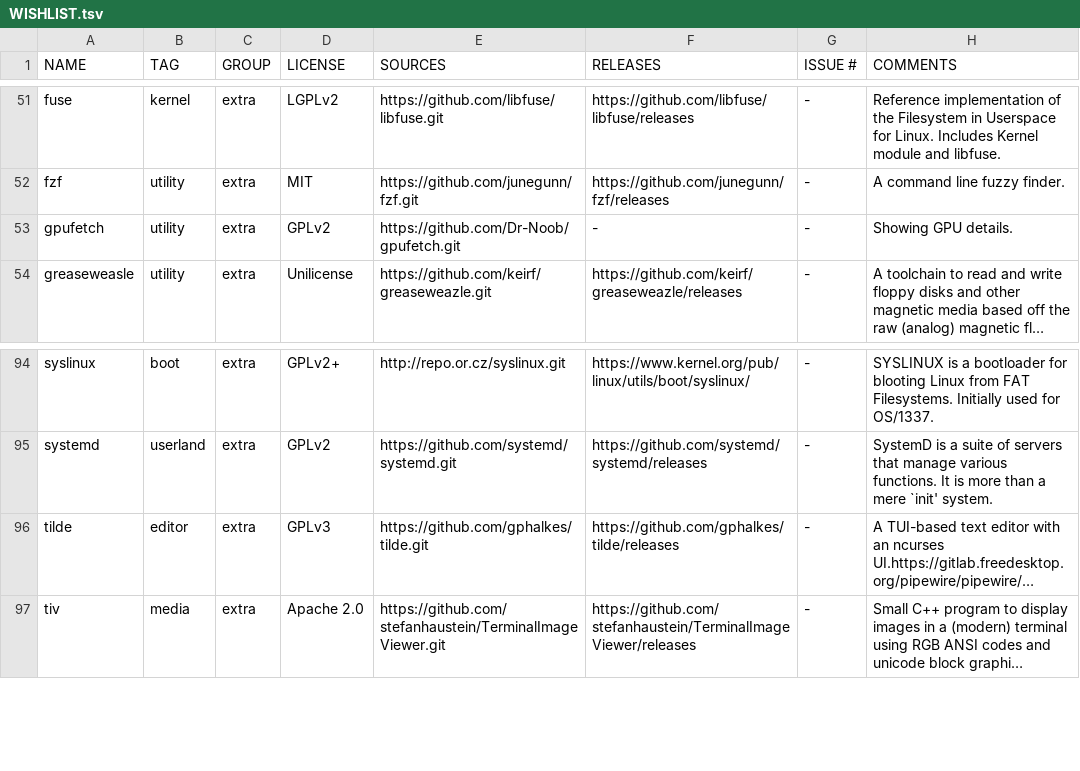
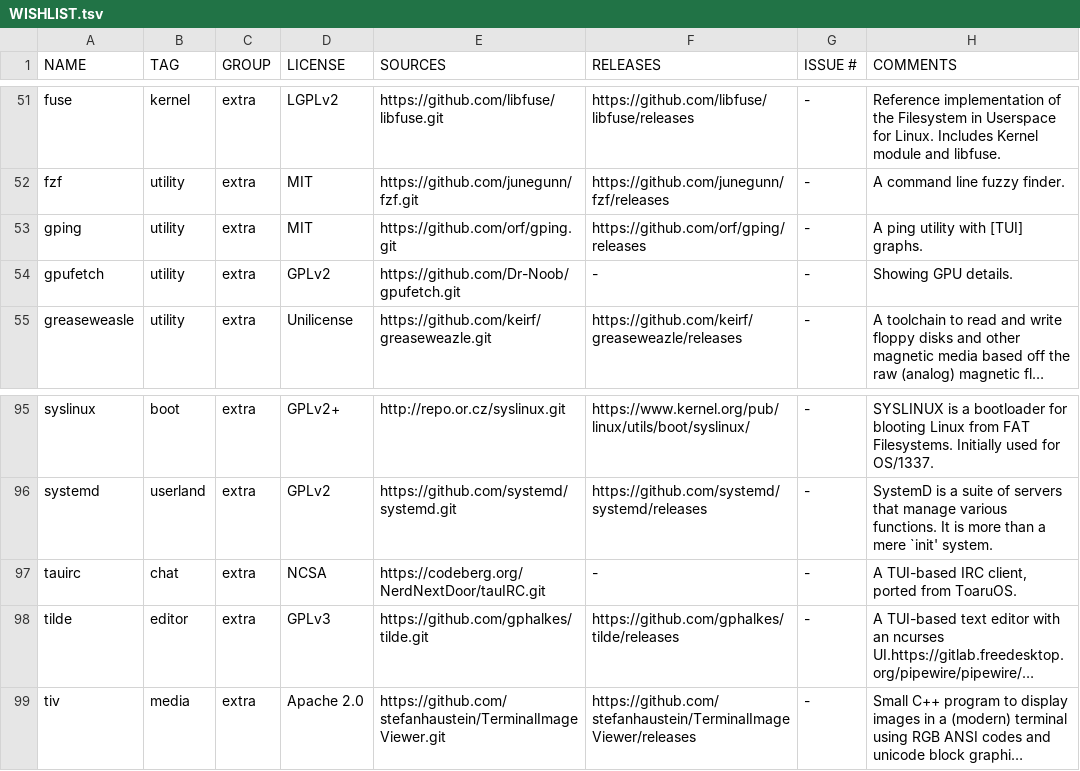
Before and after one commit to OS-1337/pkgs, a TSV file: docs/WISHLIST.tsv, drawn as a sheet; only a part is shown, gaps mark what is left out; long unchanged cells end in …; the diff names each change by its address in the sheet, - before the commit and + after, or states it on an @@ line.

Commit message:
Adding [tauIRC](https://codeberg.org/NerdNextDoor/tauIRC) and [gping](https://github.com/orf/gping) to WISHLIST.tsv

```diff
--- a/docs/WISHLIST.tsv
+++ b/docs/WISHLIST.tsv
+row 53: gping | utility | extra | MIT | https://github.com/orf/gping.git | https://github.com/orf/gping/releases | - | A ping utility with [TUI] graphs.
+row 97: tauirc | chat | extra | NCSA | https://codeberg.org/NerdNextDoor/tauIRC.git | - | - | A TUI-based IRC client, ported from ToaruOS.
```
